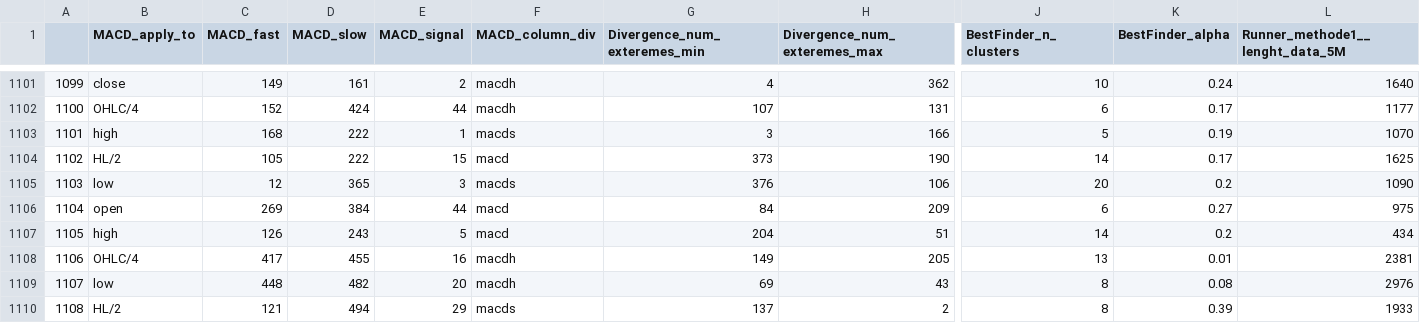
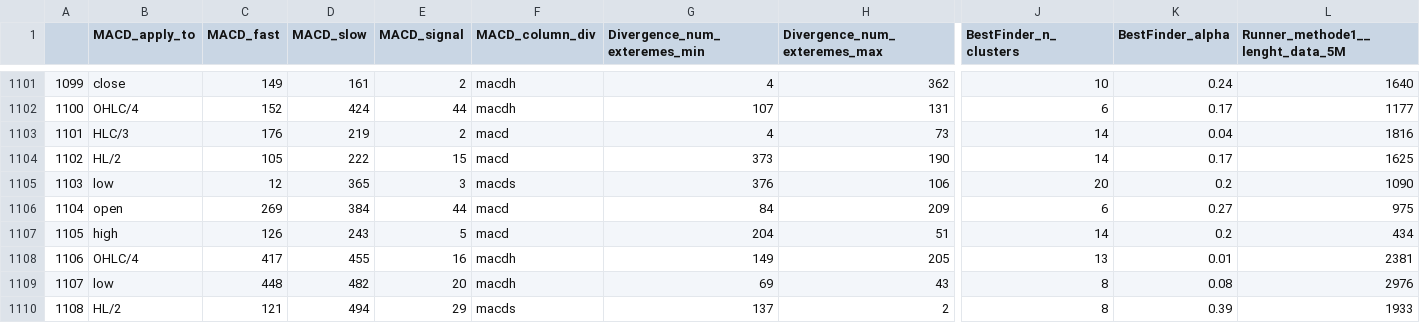
Before and after one commit to Mehrshad-Sorena/ShadBot, a CSV file: src/indicators/MACD/GeneticLearning_DB/society/secondry/buy/XAUUSD_i.csv, drawn as a sheet; only a part is shown, gaps mark what is left out; the diff covers the shown part only; the diff names each change by its address in the sheet, - before the commit and + after, or states it on an @@ line.

```diff
--- a/src/indicators/MACD/GeneticLearning_DB/society/secondry/buy/XAUUSD_i.csv
+++ b/src/indicators/MACD/GeneticLearning_DB/society/secondry/buy/XAUUSD_i.csv
-B1103 (MACD_apply_to): high
+B1103 (MACD_apply_to): HLC/3
-C1103 (MACD_fast): 168
+C1103 (MACD_fast): 176
-D1103 (MACD_slow): 222
+D1103 (MACD_slow): 219
-E1103 (MACD_signal): 1
+E1103 (MACD_signal): 2
-F1103 (MACD_column_div): macds
+F1103 (MACD_column_div): macd
-G1103 (Divergence_num_exteremes_min): 3
+G1103 (Divergence_num_exteremes_min): 4
-H1103 (Divergence_num_exteremes_max): 166
+H1103 (Divergence_num_exteremes_max): 73
-J1103 (BestFinder_n_clusters): 5
+J1103 (BestFinder_n_clusters): 14
-K1103 (BestFinder_alpha): 0.19
+K1103 (BestFinder_alpha): 0.04
-L1103 (Runner_methode1__lenght_data_5M): 1070
+L1103 (Runner_methode1__lenght_data_5M): 1816
```
Also changed, not shown: 57 edited cells elsewhere in this file, src/indicators/RSI/GeneticLearning_DB/society/secondry/buy/XAUUSD_i.csv, src/indicators/StochAstic/GeneticLearning_DB/elites/secondry/buy/XAUUSD_i_ChromosomeResults.csv, 6 other files.
